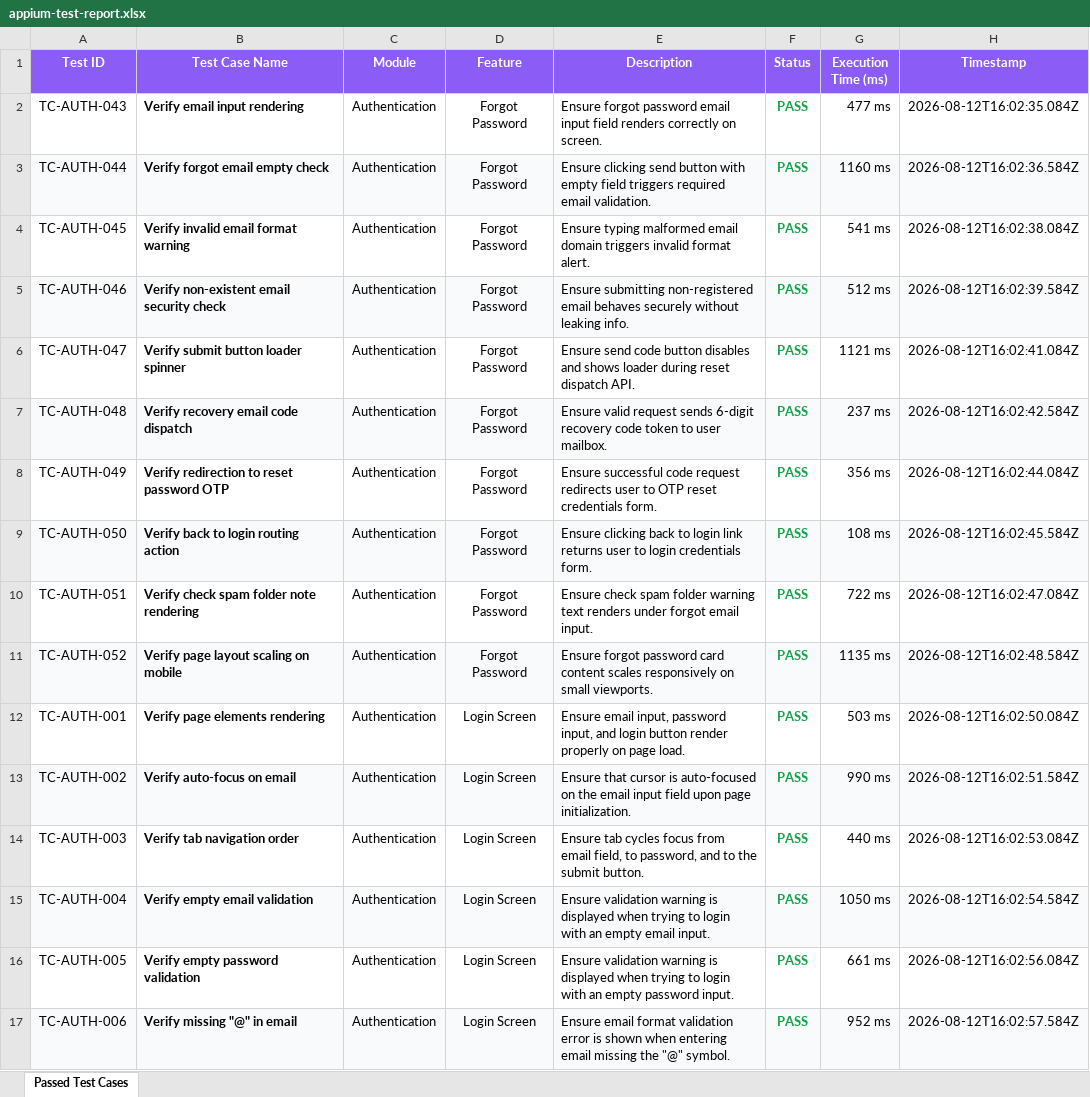
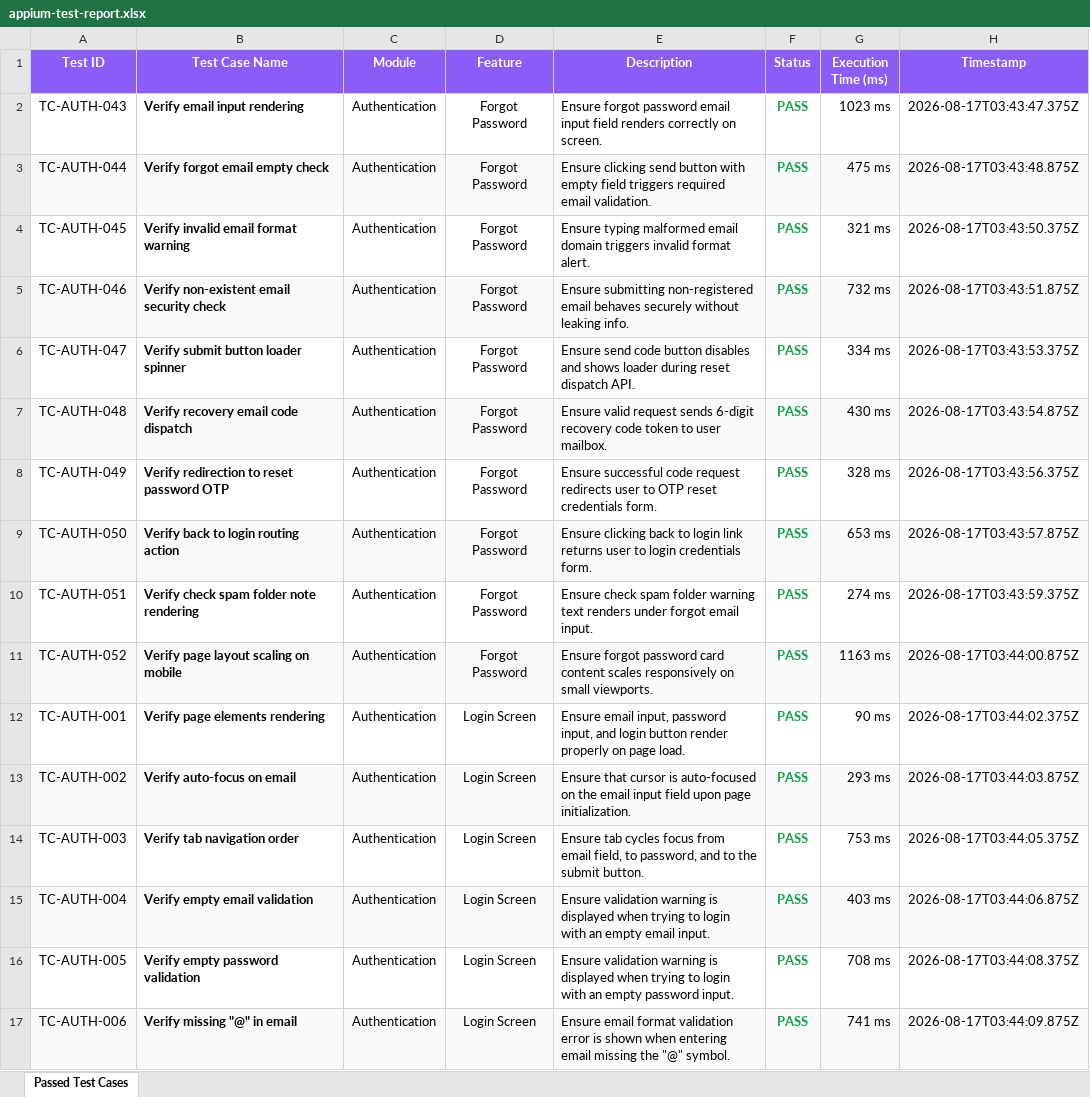
Before and after one commit to harshithareddy603/PDD-Vault, an Excel workbook: appium-tests/appium-test-report.xlsx, sheet Passed Test Cases, drawn as a sheet; only a part is shown; values as stored, in another font and other column widths than the file's, no borders; the diff covers the shown part only; the diff names each change by its address in the sheet, - before the commit and + after, or states it on an @@ line.

```diff
--- a/appium-tests/appium-test-report.xlsx (sheet Passed Test Cases)
+++ b/appium-tests/appium-test-report.xlsx (sheet Passed Test Cases)
-G2 (Execution Time (ms)): 477 ms
+G2 (Execution Time (ms)): 1023 ms
-H2 (Timestamp): 2026-08-12T16:02:35.084Z
+H2 (Timestamp): 2026-08-17T03:43:47.375Z
-G3 (Execution Time (ms)): 1160 ms
+G3 (Execution Time (ms)): 475 ms
-H3 (Timestamp): 2026-08-12T16:02:36.584Z
+H3 (Timestamp): 2026-08-17T03:43:48.875Z
-G4 (Execution Time (ms)): 541 ms
+G4 (Execution Time (ms)): 321 ms
-H4 (Timestamp): 2026-08-12T16:02:38.084Z
+H4 (Timestamp): 2026-08-17T03:43:50.375Z
-G5 (Execution Time (ms)): 512 ms
+G5 (Execution Time (ms)): 732 ms
-H5 (Timestamp): 2026-08-12T16:02:39.584Z
+H5 (Timestamp): 2026-08-17T03:43:51.875Z
-G6 (Execution Time (ms)): 1121 ms
+G6 (Execution Time (ms)): 334 ms
-H6 (Timestamp): 2026-08-12T16:02:41.084Z
+H6 (Timestamp): 2026-08-17T03:43:53.375Z
-G7 (Execution Time (ms)): 237 ms
+G7 (Execution Time (ms)): 430 ms
-H7 (Timestamp): 2026-08-12T16:02:42.584Z
+H7 (Timestamp): 2026-08-17T03:43:54.875Z
-G8 (Execution Time (ms)): 356 ms
+G8 (Execution Time (ms)): 328 ms
-H8 (Timestamp): 2026-08-12T16:02:44.084Z
+H8 (Timestamp): 2026-08-17T03:43:56.375Z
-G9 (Execution Time (ms)): 108 ms
+G9 (Execution Time (ms)): 653 ms
-H9 (Timestamp): 2026-08-12T16:02:45.584Z
+H9 (Timestamp): 2026-08-17T03:43:57.875Z
-G10 (Execution Time (ms)): 722 ms
+G10 (Execution Time (ms)): 274 ms
-H10 (Timestamp): 2026-08-12T16:02:47.084Z
+H10 (Timestamp): 2026-08-17T03:43:59.375Z
-G11 (Execution Time (ms)): 1135 ms
+G11 (Execution Time (ms)): 1163 ms
-H11 (Timestamp): 2026-08-12T16:02:48.584Z
+H11 (Timestamp): 2026-08-17T03:44:00.875Z
-G12 (Execution Time (ms)): 503 ms
+G12 (Execution Time (ms)): 90 ms
-H12 (Timestamp): 2026-08-12T16:02:50.084Z
+H12 (Timestamp): 2026-08-17T03:44:02.375Z
-G13 (Execution Time (ms)): 990 ms
+G13 (Execution Time (ms)): 293 ms
-H13 (Timestamp): 2026-08-12T16:02:51.584Z
+H13 (Timestamp): 2026-08-17T03:44:03.875Z
-G14 (Execution Time (ms)): 440 ms
+G14 (Execution Time (ms)): 753 ms
-H14 (Timestamp): 2026-08-12T16:02:53.084Z
+H14 (Timestamp): 2026-08-17T03:44:05.375Z
-G15 (Execution Time (ms)): 1050 ms
+G15 (Execution Time (ms)): 403 ms
-H15 (Timestamp): 2026-08-12T16:02:54.584Z
+H15 (Timestamp): 2026-08-17T03:44:06.875Z
-G16 (Execution Time (ms)): 661 ms
+G16 (Execution Time (ms)): 708 ms
-H16 (Timestamp): 2026-08-12T16:02:56.084Z
+H16 (Timestamp): 2026-08-17T03:44:08.375Z
-G17 (Execution Time (ms)): 952 ms
+G17 (Execution Time (ms)): 741 ms
-H17 (Timestamp): 2026-08-12T16:02:57.584Z
+H17 (Timestamp): 2026-08-17T03:44:09.875Z
```
Also changed, not shown: 1 added row, 1 removed row, 606 edited cells and cell formats elsewhere in this sheet, selenium-tests/selenium-test-report.xlsx, 8 other files.
